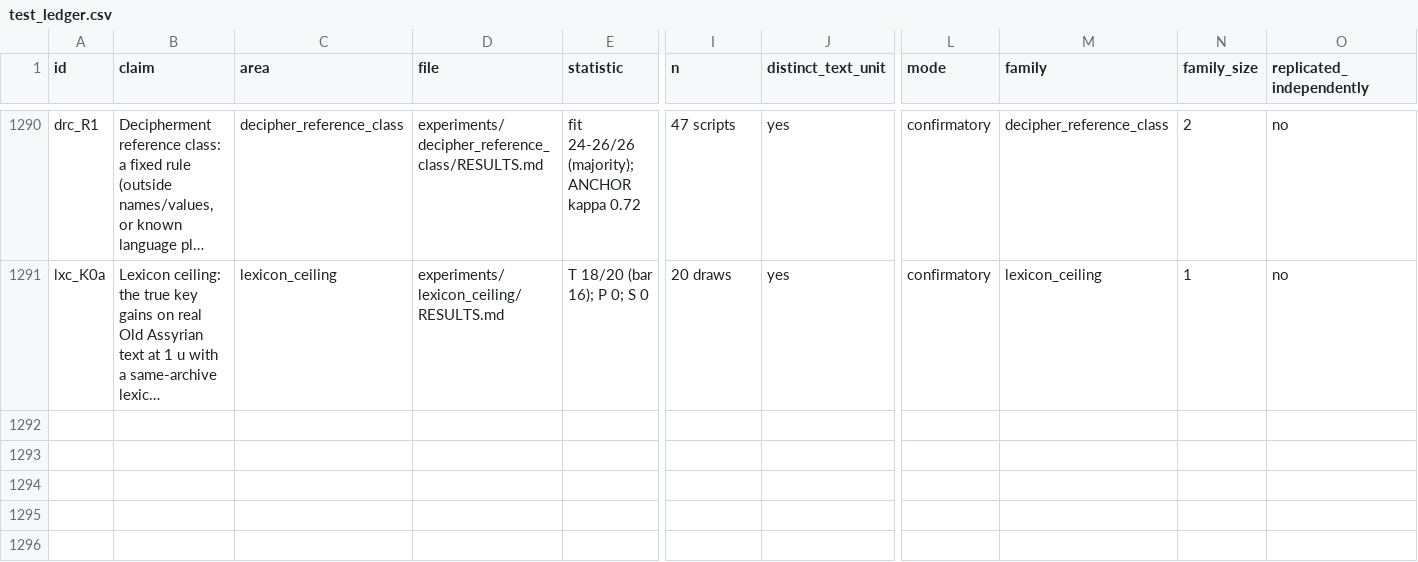
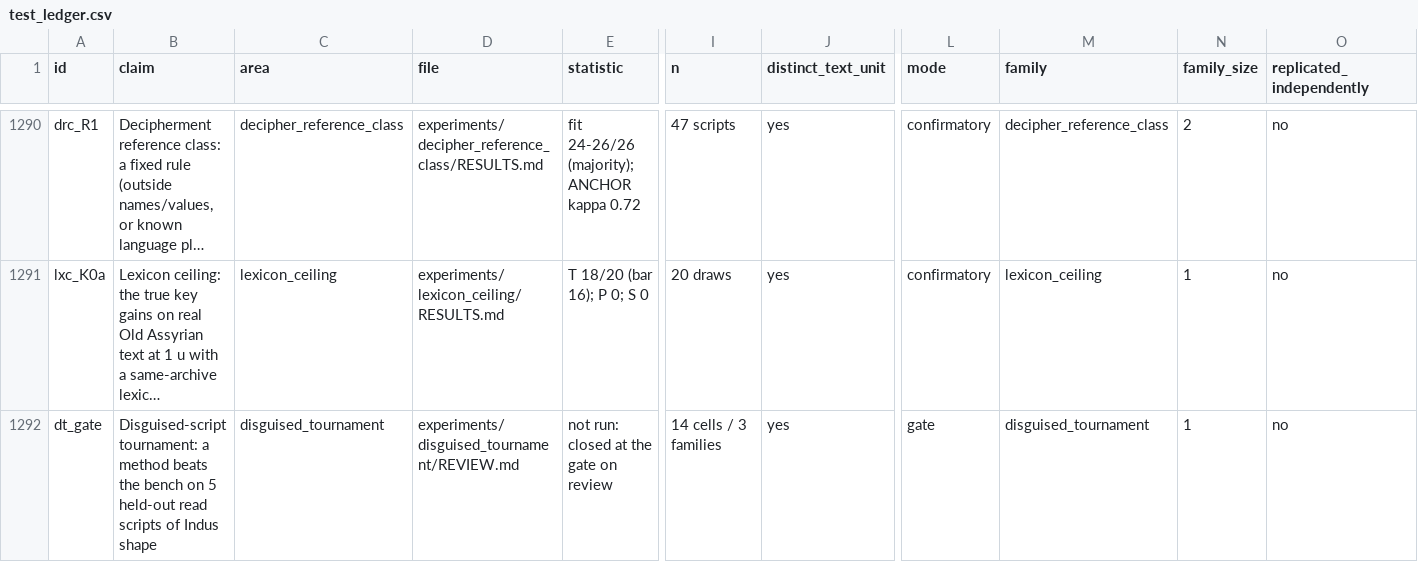
Before and after one commit to HarshInvader/open-indus, a CSV file: docs/test_ledger.csv, drawn as a sheet; only a part is shown, gaps mark what is left out; long unchanged cells end in …; rows hold the shown columns only; the diff names each change by its address in the sheet, - before the commit and + after, or states it on an @@ line.

```diff
--- a/docs/test_ledger.csv
+++ b/docs/test_ledger.csv
+row 1292: dt_gate | Disguised-script tournament: a method beats the bench on 5 held-out read scripts of Indus shape | disguised_tournament | experiments/disguised_tournament/REVIEW.md | not run: closed at the gate on review | 14 cells / 3 families | yes | gate | disguised_tournament | 1 | no
```
Also changed, not shown: 3 other files.
